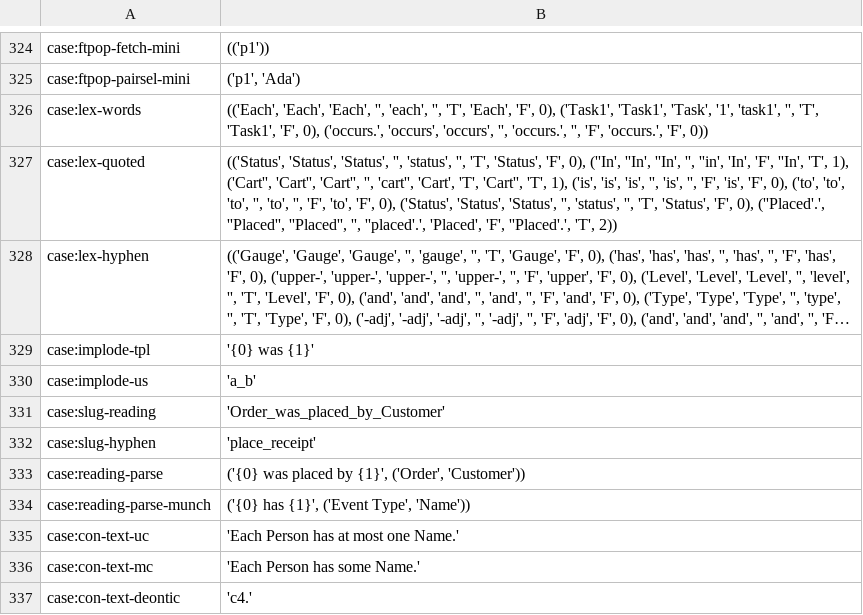
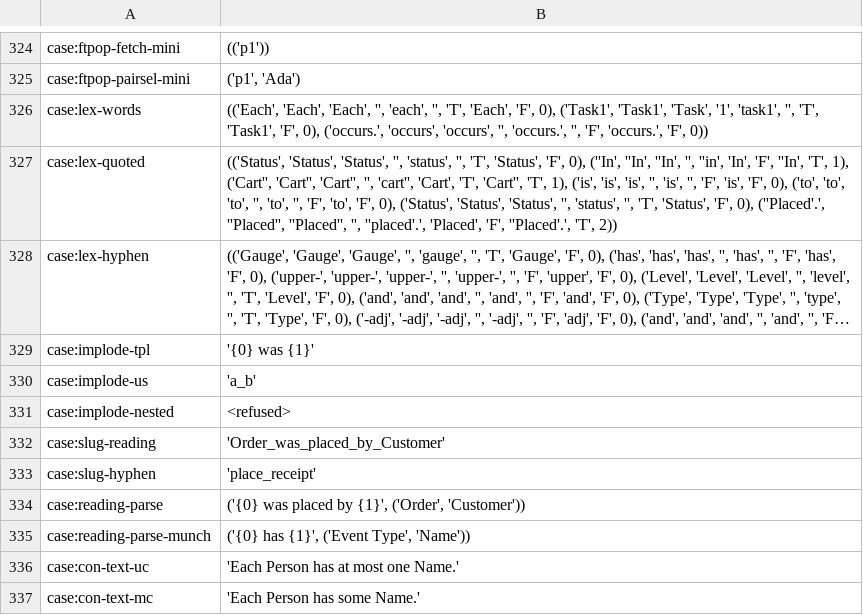
Before and after one commit to sam-lippert/arest, a TSV file: engine/shared/expected-cases.tsv, drawn as a sheet; only a part is shown, gaps mark what is left out; the shorter side is filled out with more unchanged rows; long unchanged cells end in ….

```diff
--- a/engine/shared/expected-cases.tsv
+++ b/engine/shared/expected-cases.tsv
@@ -330,2 +330,3 @@ case:implode-tpl	"'{0} was {1}'"
 case:implode-us	"'a_b'"
+case:implode-nested	"<refused>"
 case:slug-reading	"'Order_was_placed_by_Customer'"
```
Also changed, not shown: 6 other files.
